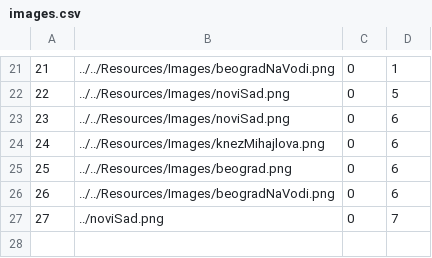
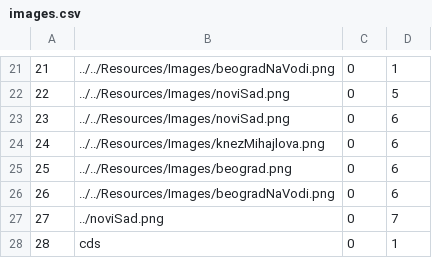
Before and after one commit to HelenaJovic/SIMS-Projekat, a CSV file: InitialProject/InitialProject/Resources/Data/images.csv, drawn as a sheet; only a part is shown, gaps mark what is left out.

```diff
--- a/InitialProject/InitialProject/Resources/Data/images.csv
+++ b/InitialProject/InitialProject/Resources/Data/images.csv
@@ -27 +27,2 @@
 27|../noviSad.png|0|7
+28|cds|0|1
```
Also changed, not shown: InitialProject/InitialProject/Resources/Data/tourpoints.csv, 10 other files.
